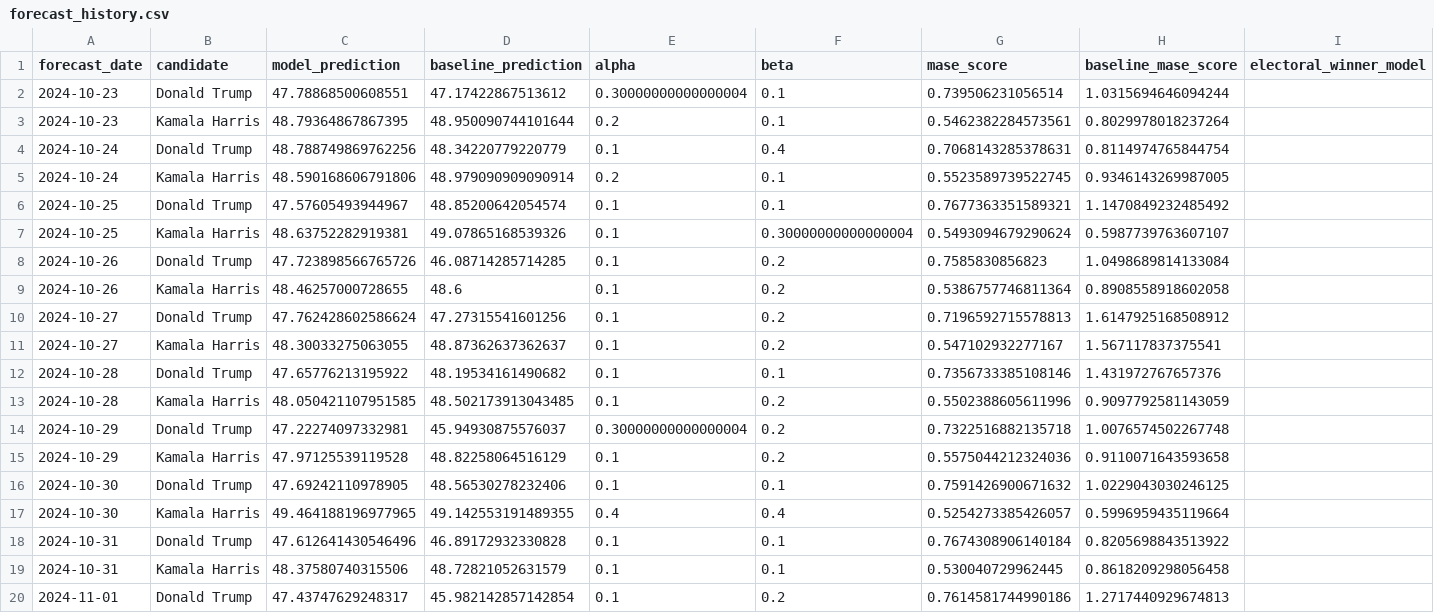
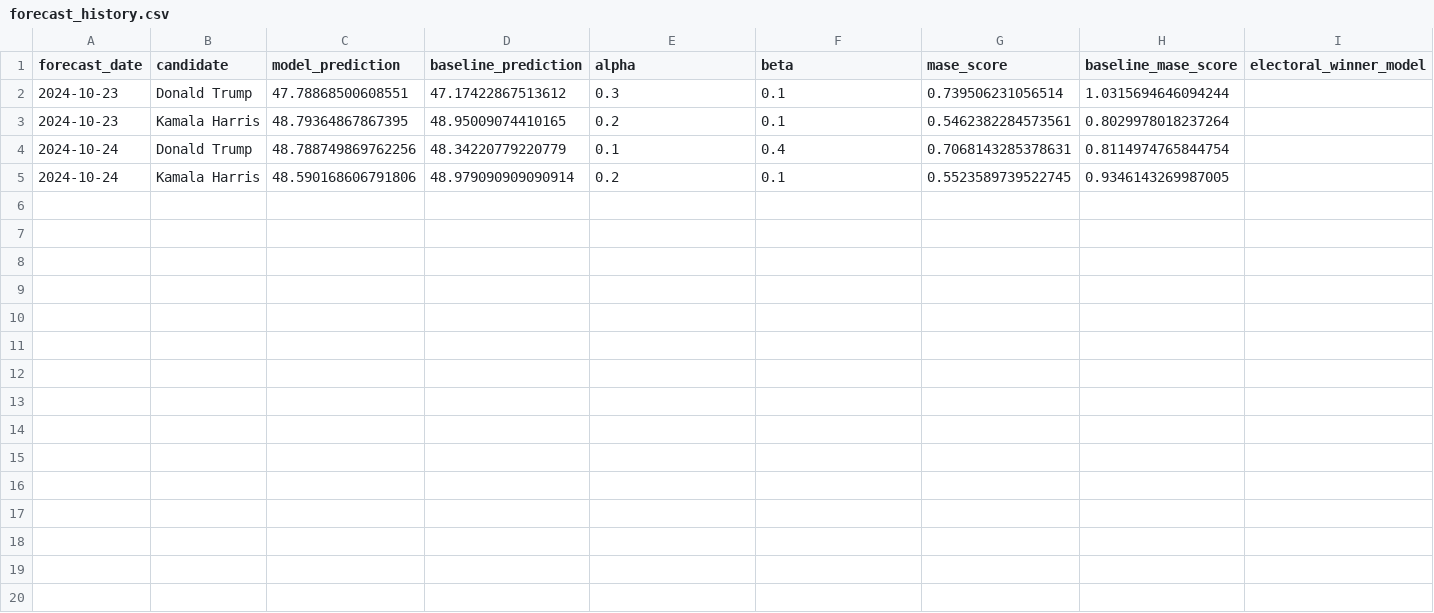
Before and after one commit to wh33les/us-election-forecast-2024, a CSV file: data/forecast_history.csv, drawn as a sheet; only a part is shown; rows hold the shown columns only; the diff covers the shown part only; the diff names each change by its address in the sheet, - before the commit and + after, or states it on an @@ line.

```diff
--- a/data/forecast_history.csv
+++ b/data/forecast_history.csv
-E2 (alpha): 0.30000000000000004
+E2 (alpha): 0.3
-D3 (baseline_prediction): 48.950090744101644
+D3 (baseline_prediction): 48.95009074410165
-row 6: 2024-10-25 | Donald Trump | 47.57605493944967 | 48.85200642054574 | 0.1 | 0.1 | 0.7677363351589321 | 1.1470849232485492
-row 7: 2024-10-25 | Kamala Harris | 48.63752282919381 | 49.07865168539326 | 0.1 | 0.30000000000000004 | 0.5493094679290624 | 0.5987739763607107
-row 8: 2024-10-26 | Donald Trump | 47.723898566765726 | 46.08714285714285 | 0.1 | 0.2 | 0.7585830856823 | 1.0498689814133084
-row 9: 2024-10-26 | Kamala Harris | 48.46257000728655 | 48.6 | 0.1 | 0.2 | 0.5386757746811364 | 0.8908558918602058
-row 10: 2024-10-27 | Donald Trump | 47.762428602586624 | 47.27315541601256 | 0.1 | 0.2 | 0.7196592715578813 | 1.6147925168508912
-row 11: 2024-10-27 | Kamala Harris | 48.30033275063055 | 48.87362637362637 | 0.1 | 0.2 | 0.547102932277167 | 1.567117837375541
-row 12: 2024-10-28 | Donald Trump | 47.65776213195922 | 48.19534161490682 | 0.1 | 0.1 | 0.7356733385108146 | 1.431972767657376
-row 13: 2024-10-28 | Kamala Harris | 48.050421107951585 | 48.502173913043485 | 0.1 | 0.2 | 0.5502388605611996 | 0.9097792581143059
-row 14: 2024-10-29 | Donald Trump | 47.22274097332981 | 45.94930875576037 | 0.30000000000000004 | 0.2 | 0.7322516882135718 | 1.0076574502267748
-row 15: 2024-10-29 | Kamala Harris | 47.97125539119528 | 48.82258064516129 | 0.1 | 0.2 | 0.5575044212324036 | 0.9110071643593658
-row 16: 2024-10-30 | Donald Trump | 47.69242110978905 | 48.56530278232406 | 0.1 | 0.1 | 0.7591426900671632 | 1.0229043030246125
-row 17: 2024-10-30 | Kamala Harris | 49.464188196977965 | 49.142553191489355 | 0.4 | 0.4 | 0.5254273385426057 | 0.5996959435119664
-row 18: 2024-10-31 | Donald Trump | 47.612641430546496 | 46.89172932330828 | 0.1 | 0.1 | 0.7674308906140184 | 0.8205698843513922
-row 19: 2024-10-31 | Kamala Harris | 48.37580740315506 | 48.72821052631579 | 0.1 | 0.1 | 0.530040729962445 | 0.8618209298056458
-row 20: 2024-11-01 | Donald Trump | 47.43747629248317 | 45.982142857142854 | 0.1 | 0.2 | 0.7614581744990186 | 1.2717440929674813
```
Also changed, not shown: 9 removed rows elsewhere in this file, 29 other files.
